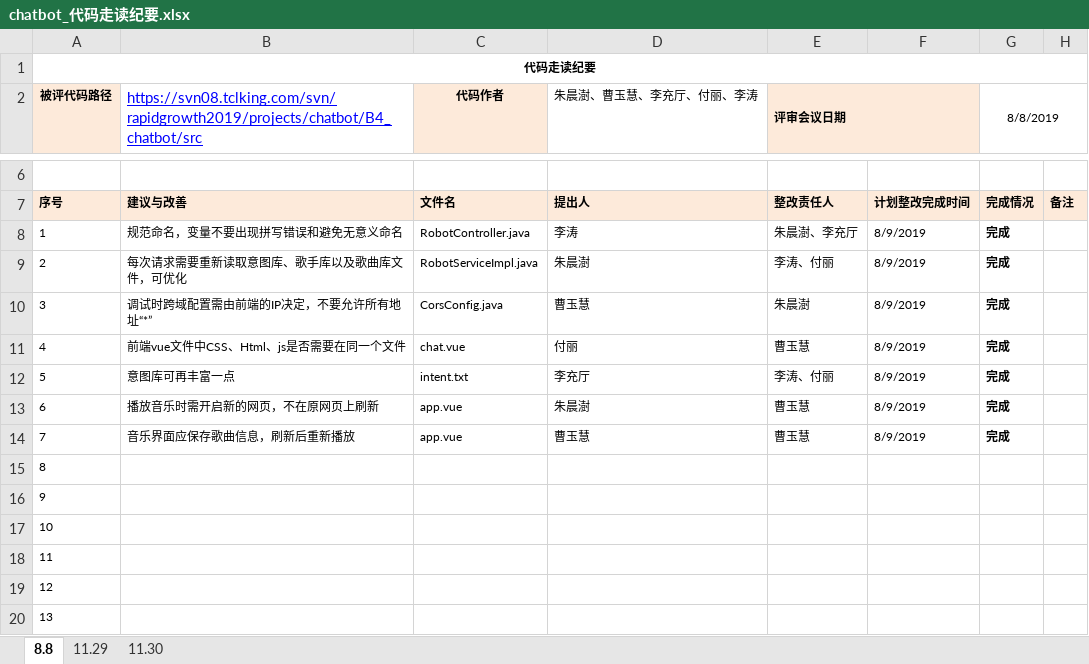
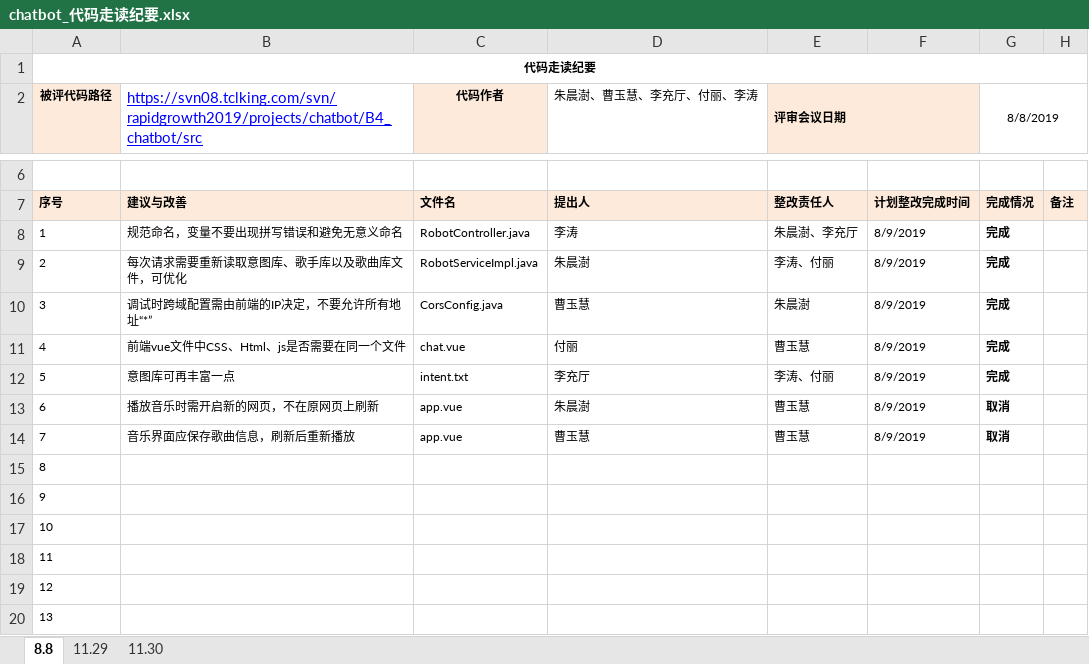
Before and after one commit to zhuchenshu/robochat, an Excel workbook: document/chatbot_代码走读纪要.xlsx, sheet 8.8, drawn as a sheet; only a part is shown, gaps mark what is left out; values as stored, in another font and other column widths than the file's, no borders; the diff names each change by its address in the sheet, - before the commit and + after, or states it on an @@ line.

```diff
--- a/document/chatbot_代码走读纪要.xlsx (sheet 8.8)
+++ b/document/chatbot_代码走读纪要.xlsx (sheet 8.8)
-G13:G14 (8/8/2019): 完成
+G13:G14 (8/8/2019): 取消
```
Also changed, not shown: 3 other files.
